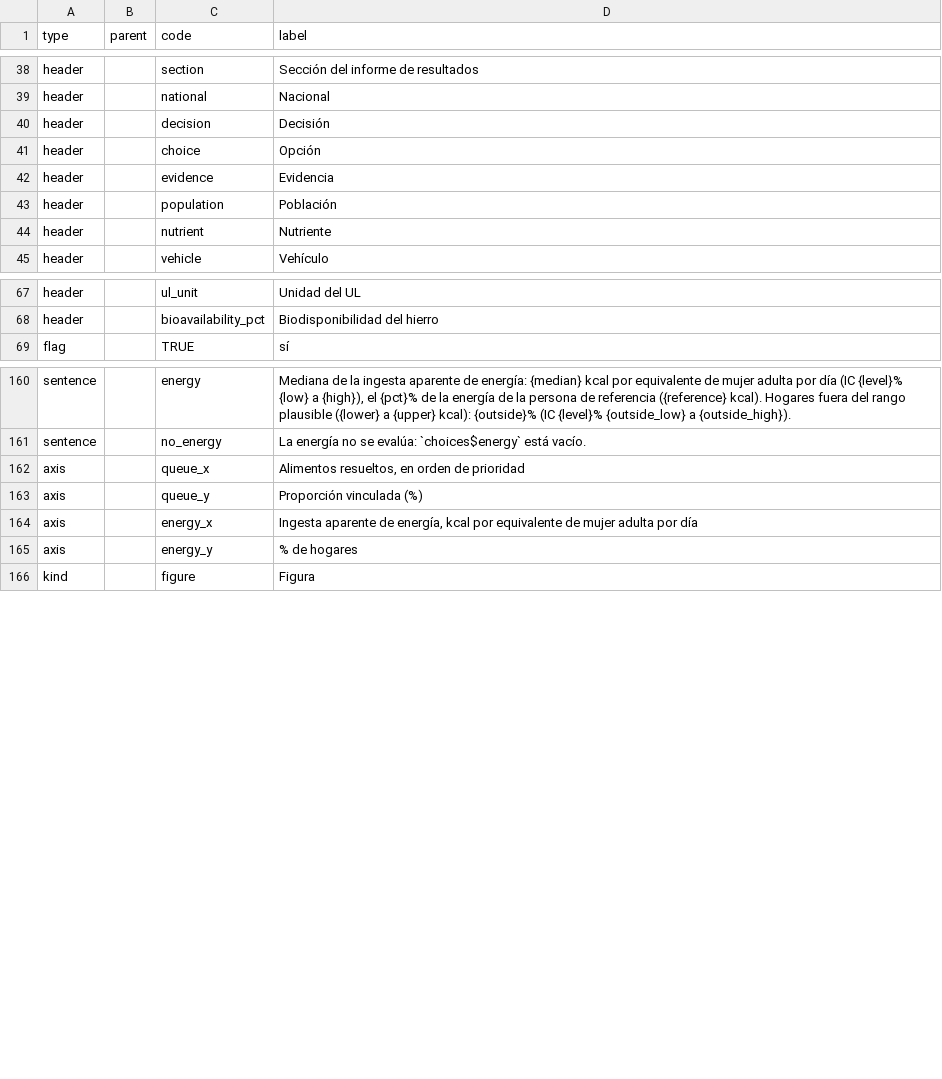
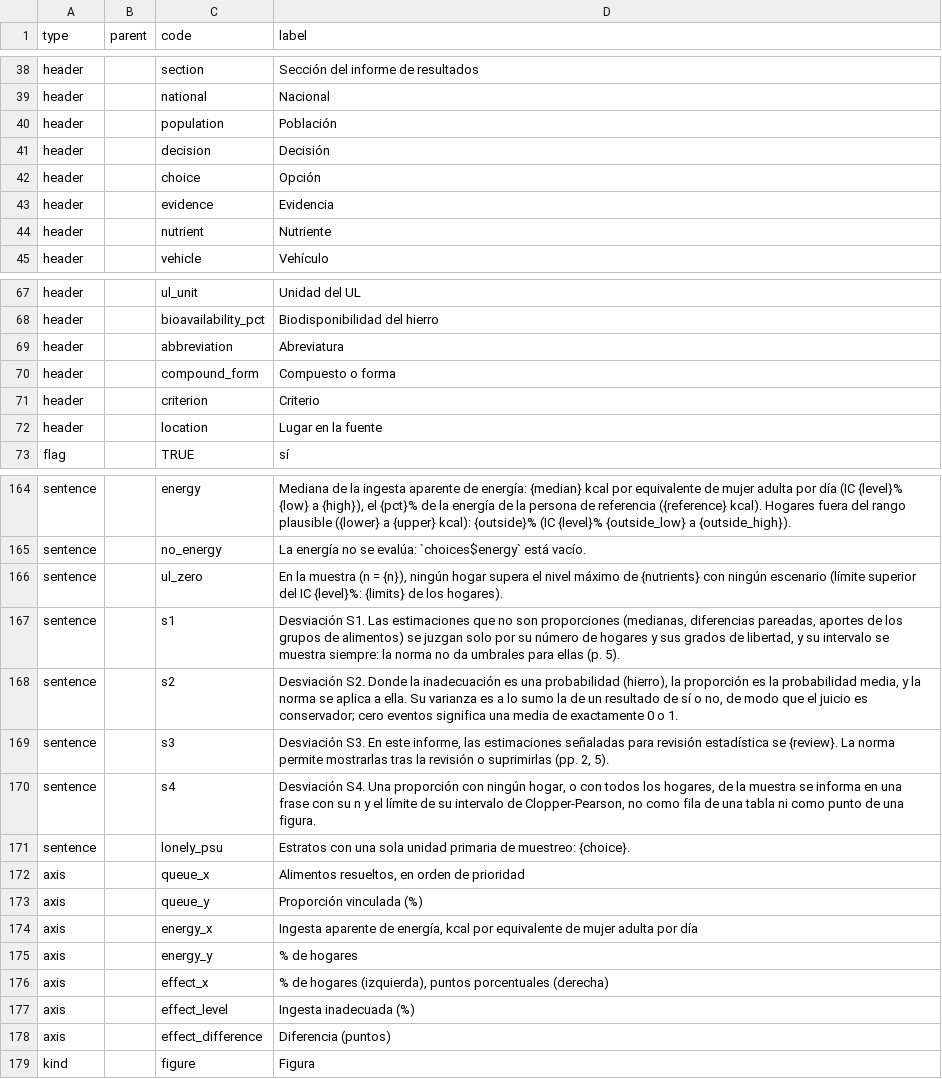
Before and after one commit to maicel1978/hcesfort, a CSV file: inst/report/es/terms.csv, drawn as a sheet; only a part is shown, gaps mark what is left out; the diff covers the shown part only.

```diff
--- a/inst/report/es/terms.csv
+++ b/inst/report/es/terms.csv
@@ -39,2 +39,3 @@ header,,section,Sección del informe de resultados
 header,,national,Nacional
+header,,population,Población
 header,,decision,Decisión
@@ -42,3 +43,2 @@ header,,choice,Opción
 header,,evidence,Evidencia
-header,,population,Población
 header,,nutrient,Nutriente
@@ -68,2 +68,6 @@ header,,ul_unit,Unidad del UL
 header,,bioavailability_pct,Biodisponibilidad del hierro
+header,,abbreviation,Abreviatura
+header,,compound_form,Compuesto o forma
+header,,criterion,Criterio
+header,,location,Lugar en la fuente
 flag,,TRUE,sí
@@ -161,2 +165,8 @@ sentence,,energy,"Mediana de la ingesta aparente de energía: {median} kcal por
 sentence,,no_energy,La energía no se evalúa: `choices$energy` está vacío.
+sentence,,ul_zero,"En la muestra (n = {n}), ningún hogar supera el nivel máximo de {nutrients} con ningún escenario (límite superior del IC {level}%: {limits} de los hogares)."
+sentence,,s1,"Desviación S1. Las estimaciones que no son proporciones (medianas, diferencias pareadas, aportes de los grupos de alimentos) se juzgan solo por su número de hogares y sus grados de libertad, y su intervalo se muestra siempre: la norma no da umbrales para ellas (p. 5)."
+sentence,,s2,"Desviación S2. Donde la inadecuación es una probabilidad (hierro), la proporción es la probabilidad media, y la norma se aplica a ella. Su varianza es a lo sumo la de un resultado de sí o no, de modo que el juicio es conservador; cero eventos significa una media de exactamente 0 o 1."
+sentence,,s3,"Desviación S3. En este informe, las estimaciones señaladas para revisión estadística se {review}. La norma permite mostrarlas tras la revisión o suprimirlas (pp. 2, 5)."
+sentence,,s4,"Desviación S4. Una proporción con ningún hogar, o con todos los hogares, de la muestra se informa en una frase con su n y el límite de su intervalo de Clopper-Pearson, no como fila de una tabla ni como punto de una figura."
+sentence,,lonely_psu,Estratos con una sola unidad primaria de muestreo: {choice}.
 axis,,queue_x,"Alimentos resueltos, en orden de prioridad"
@@ -165,2 +175,5 @@ axis,,energy_x,"Ingesta aparente de energía, kcal por equivalente de mujer adul
 axis,,energy_y,% de hogares
+axis,,effect_x,"% de hogares (izquierda), puntos porcentuales (derecha)"
+axis,,effect_level,Ingesta inadecuada (%)
+axis,,effect_difference,Diferencia (puntos)
 kind,,figure,Figura
```
Also changed, not shown: 32 added rows elsewhere in this file, inst/report/en/terms.csv, 8 other files.
